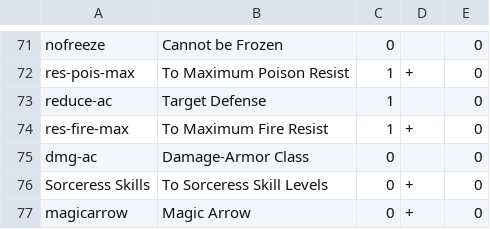
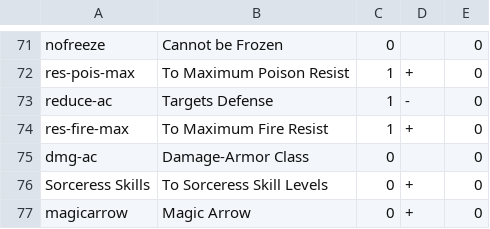
Before and after one commit to HaddadBenjamin/Micro-Social-Network-Backend, a CSV file: DiabloII.Items.Api/Files/Properties.csv, drawn as a sheet; only a part is shown, gaps mark what is left out.

Commit message:
ignore target / aura

```diff
--- a/DiabloII.Items.Api/Files/Properties.csv
+++ b/DiabloII.Items.Api/Files/Properties.csv
@@ -72,3 +72,3 @@ nofreeze;Cannot be Frozen;0;;0
 res-pois-max;To Maximum Poison Resist;1;+;0
-reduce-ac;Target Defense;1;;0
+reduce-ac;Targets Defense;1;-;0
 res-fire-max;To Maximum Fire Resist;1;+;0
```
Also changed, not shown: 2 other files.
